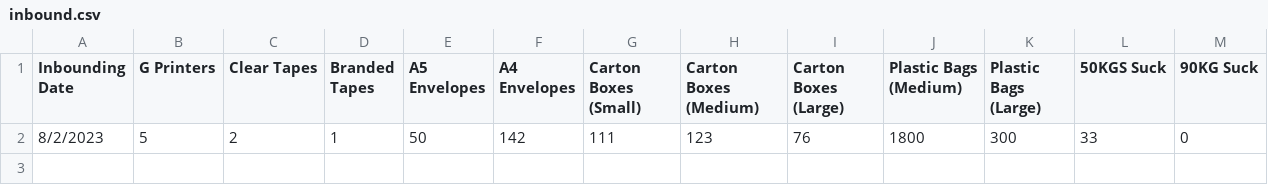
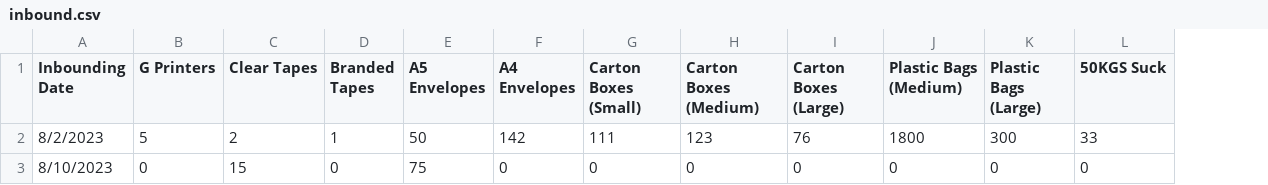
Before and after one commit to Nyotabenson/DILAGAIN-TECHNOLOGIES-Inventory-tracker-, a CSV file: inbound.csv, drawn as a sheet; removed rows and columns are numbered as before the commit, all else as after; the diff names each change by its address in the sheet, - before the commit and + after, or states it on an @@ line.

```diff
--- a/inbound.csv
+++ b/inbound.csv
-column M (90KG Suck), row 2: 0
+row 3: 8/10/2023 | 0 | 15 | 0 | 75 | 0 | 0 | 0 | 0 | 0 | 0 | 0
```
Also changed, not shown: outbound.csv, 1 other file.
